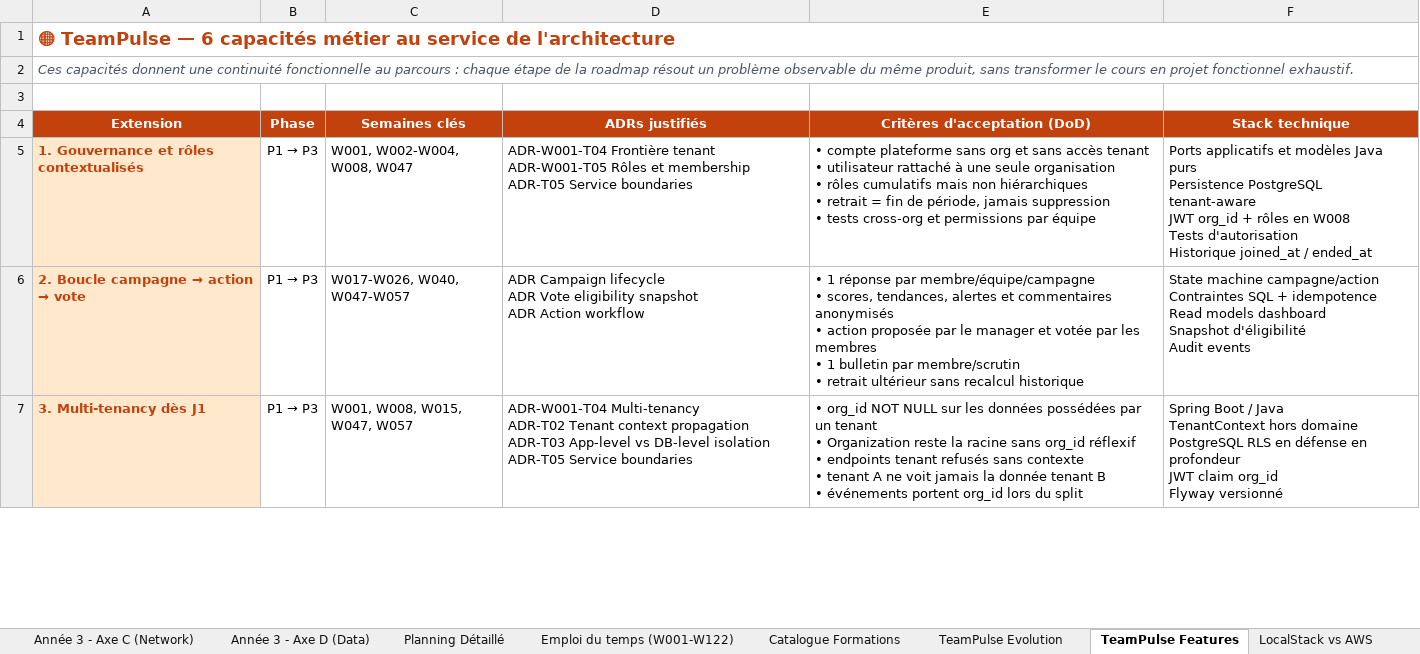
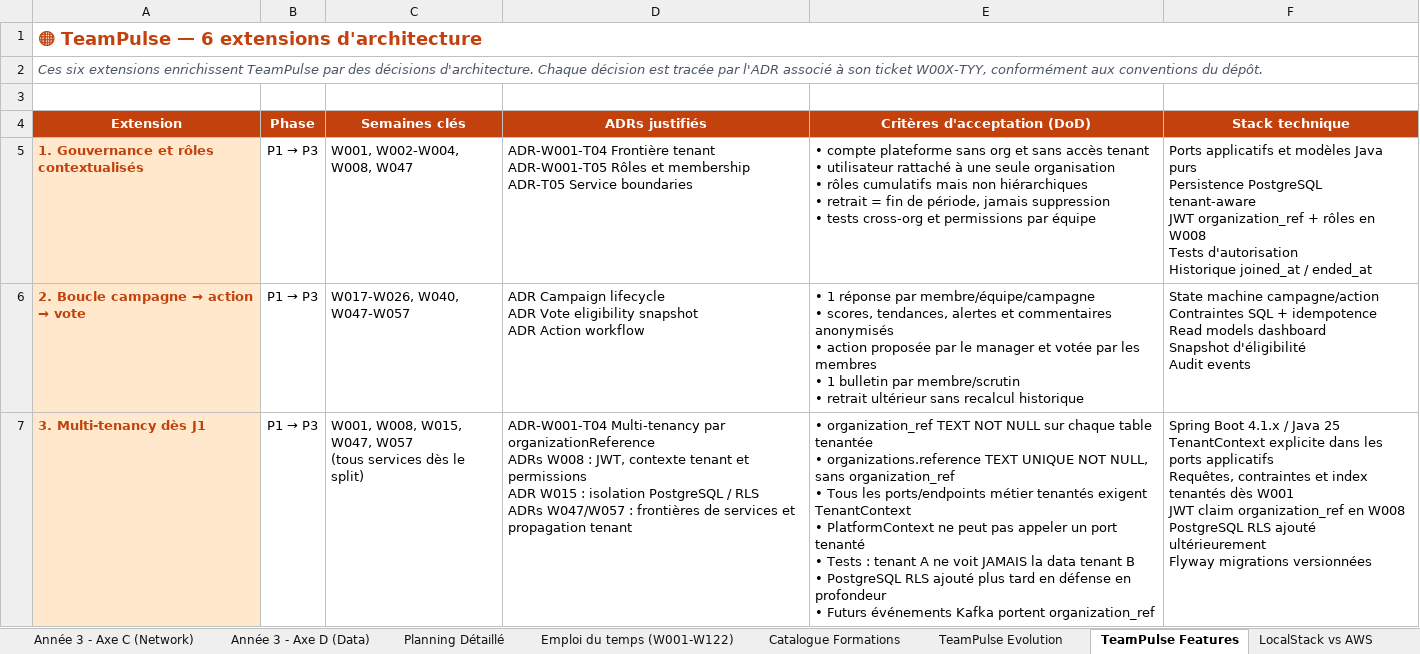
Before and after one commit to amrine/from-dev-to-architect, an Excel workbook: docs/teampulse-roadmap-v9-code-infra-detaille.xlsx, sheet TeamPulse Features, drawn as a sheet; only a part is shown; values as stored, in another font and other column widths than the file's, no borders; ↵ is a line break in a cell; the diff covers the shown part only; the diff names each change by its address in the sheet, - before the commit and + after, or states it on an @@ line.

Commit message:
docs(w001-t04): document organization-reference tenancy decision (#22)

```diff
--- a/docs/teampulse-roadmap-v9-code-infra-detaille.xlsx (sheet TeamPulse Features)
+++ b/docs/teampulse-roadmap-v9-code-infra-detaille.xlsx (sheet TeamPulse Features)
-A1 (Extension): …— 6 capacités métier au service de l'architecture
+A1 (Extension): …— 6 extensions d'architecture
-A2 (Extension): Ces capacités donnent une continuité fonctionnelle au parcours : chaque étape de la roadmap résout un problème observable du même produit, sans transformer le cours en projet fonctionnel exhaustif.
+A2 (Extension): Ces six extensions enrichissent TeamPulse par des décisions d'architecture. Chaque décision est tracée par l'ADR associé à son ticket W00X-TYY, conformément aux conventions du dépôt.
-F5 (Stack technique): …tenant-aware ↵ JWT org_id + rôles…
+F5 (Stack technique): …tenant-aware ↵ JWT organization_ref + rôles…
-C7 (Semaines clés): W001, W008, W015, W047, W057
+C7 (Semaines clés): W001, W008, W015, W047, W057 ↵ (tous services dès le split)
-D7 (ADRs justifiés): ADR-W001-T04 Multi-tenancy ↵ ADR-T02 Tenant context propagation ↵ ADR-T03 App-level vs DB-level isolation ↵ ADR-T05 Service boundaries
+D7 (ADRs justifiés): ADR-W001-T04 Multi-tenancy par organizationReference ↵ ADRs W008 : JWT, contexte tenant et permissions ↵ ADR W015 : isolation PostgreSQL / RLS ↵ ADRs W047/W057 : frontières de services et propagation tenant
-E7 (Critères d'acceptation (DoD)): • org_id NOT NULL sur les données possédées par un tenant ↵ • Organization reste la racine sans org_id réflexif ↵ • endpoints tenant refusés sans contexte ↵ • tenant A ne voit jamais la donnée tenant B ↵ • événements portent org_id lors du split
+E7 (Critères d'acceptation (DoD)): • organization_ref TEXT NOT NULL sur chaque table tenantée ↵ • organizations.reference TEXT UNIQUE NOT NULL, sans organization_ref ↵ • Tous les ports/endpoints métier tenantés exigent TenantContext ↵ • PlatformContext ne peut pas appeler un port tenanté ↵ • Tests : tenant A ne voit JAMAIS la data tenant B ↵ • PostgreSQL RLS ajouté plus tard en défense en profondeur ↵ • Futurs événements Kafka portent organization_ref
-F7 (Stack technique): Spring Boot / Java ↵ TenantContext hors domaine ↵ PostgreSQL RLS en défense en profondeur ↵ JWT claim org_id ↵ Flyway versionné
+F7 (Stack technique): Spring Boot 4.1.x / Java 25 ↵ TenantContext explicite dans les ports applicatifs ↵ Requêtes, contraintes et index tenantés dès W001 ↵ JWT claim organization_ref en W008 ↵ PostgreSQL RLS ajouté ultérieurement ↵ Flyway migrations versionnées
```
Also changed, not shown: 3 edited cells elsewhere in this sheet, sheet TeamPulse - Exécution, sheet Planning Détaillé, sheet Scénario métier, 9 other files.
